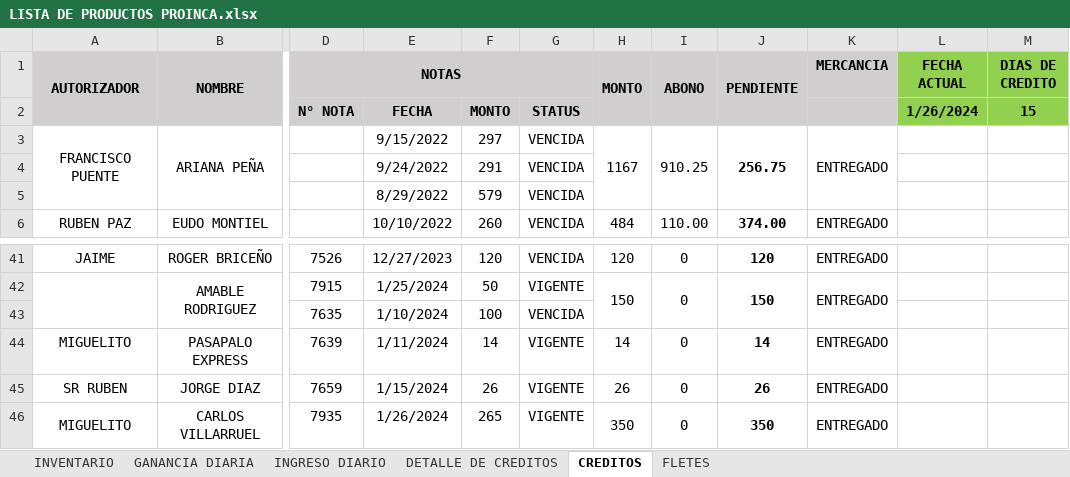
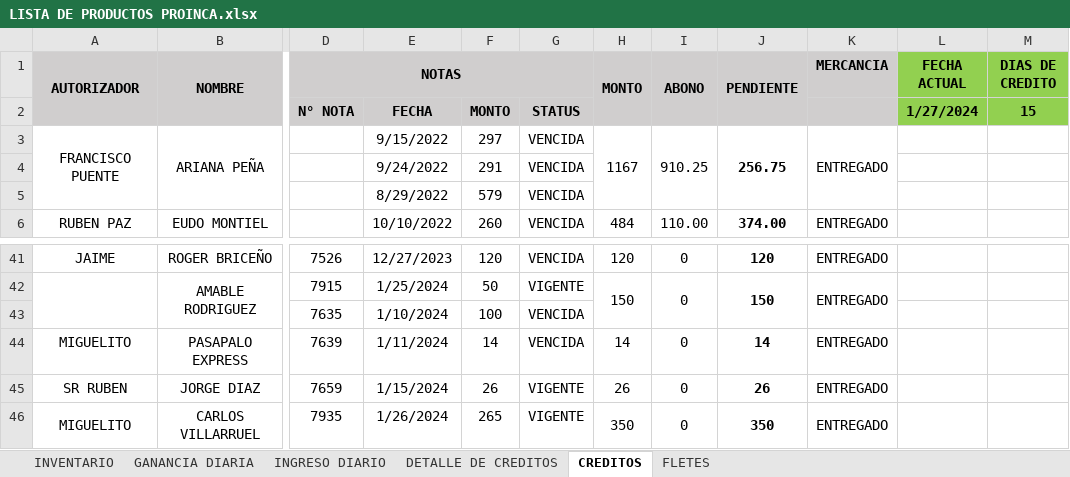
Before and after one commit to JPuente25/Proinca, an Excel workbook: LISTA DE PRODUCTOS PROINCA.xlsx, sheet CREDITOS, drawn as a sheet; only a part is shown, gaps mark what is left out; values as stored, in another font and other column widths than the file's, no borders; conditional formats not drawn; the diff names each change by its address in the sheet, - before the commit and + after, or states it on an @@ line.

```diff
--- a/LISTA DE PRODUCTOS PROINCA.xlsx (sheet CREDITOS)
+++ b/LISTA DE PRODUCTOS PROINCA.xlsx (sheet CREDITOS)
-L2 (FECHA ACTUAL): 1/26/2024
+L2 (FECHA ACTUAL): 1/27/2024
-G44: VIGENTE
+G44: VENCIDA
```
Also changed, not shown: sheet GANANCIA DIARIA, sheet INGRESO DIARIO, sheet FLETES, hidden cells.
